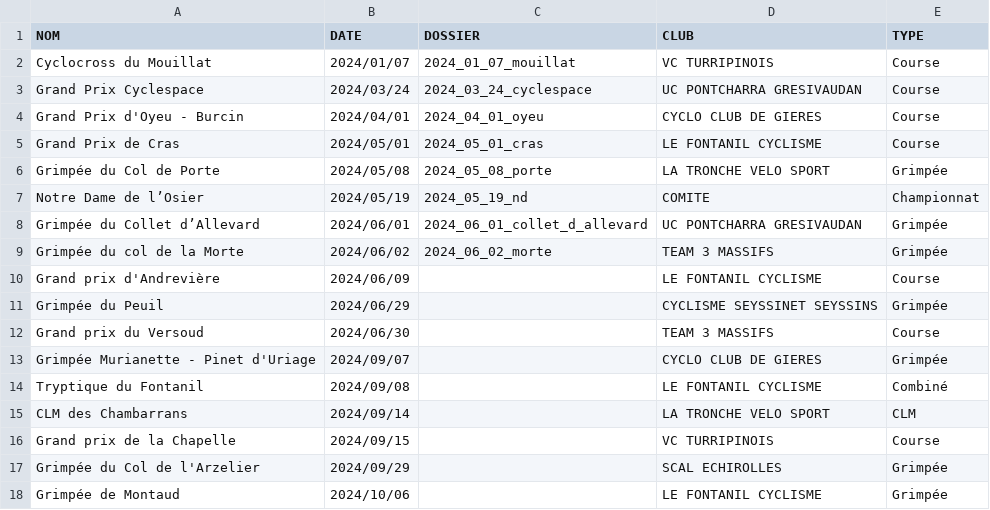
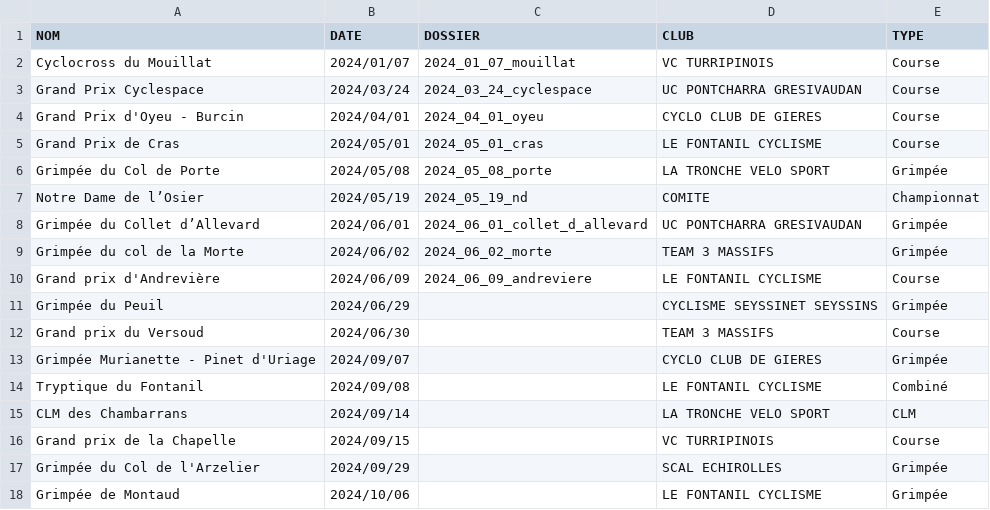
Before and after one commit to TimoWintz/challenge-ufolep, a CSV file: challenge_ufolep_backend/courses/courses.csv, drawn as a sheet.

```diff
--- a/challenge_ufolep_backend/courses/courses.csv
+++ b/challenge_ufolep_backend/courses/courses.csv
@@ -9,3 +9,3 @@ Grimpée du Collet d’Allevard,2024/06/01,2024_06_01_collet_d_allevard,UC PONTC
 Grimpée du col de la Morte,2024/06/02,2024_06_02_morte,TEAM 3 MASSIFS,Grimpée
-Grand prix d'Andrevière,2024/06/09,,LE FONTANIL CYCLISME,Course
+Grand prix d'Andrevière,2024/06/09,2024_06_09_andreviere,LE FONTANIL CYCLISME,Course
 Grimpée du Peuil,2024/06/29,,CYCLISME SEYSSINET SEYSSINS,Grimpée
```
Also changed, not shown: challenge_ufolep_backend/coureurs.csv, challenge_ufolep_backend/courses/resultats/Grand Prix d'Oyeu - Burcin_U3.csv, 16 other files.
